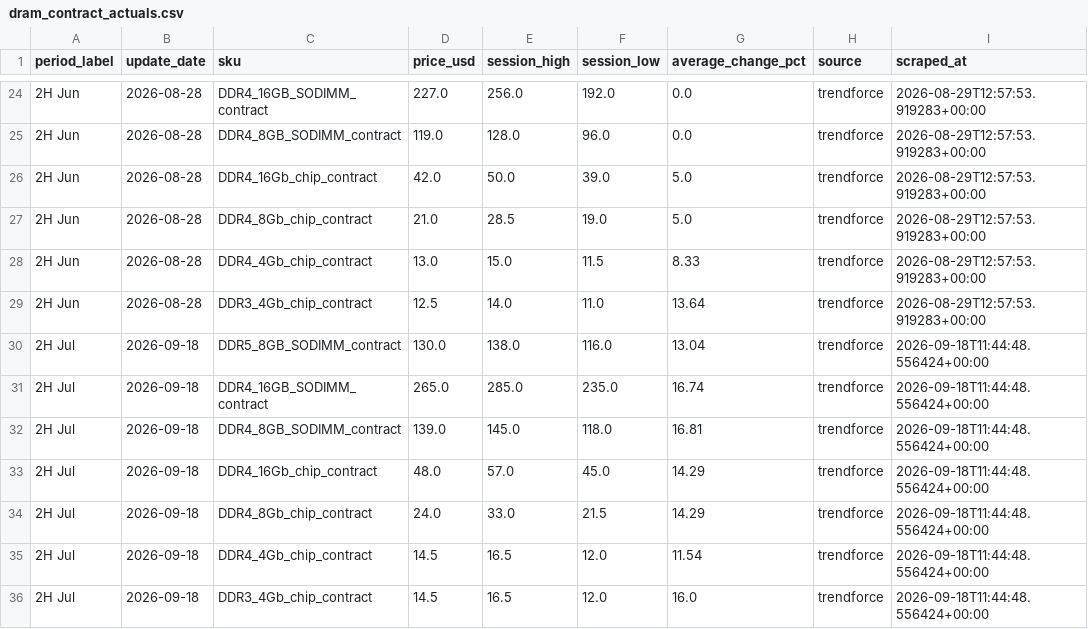
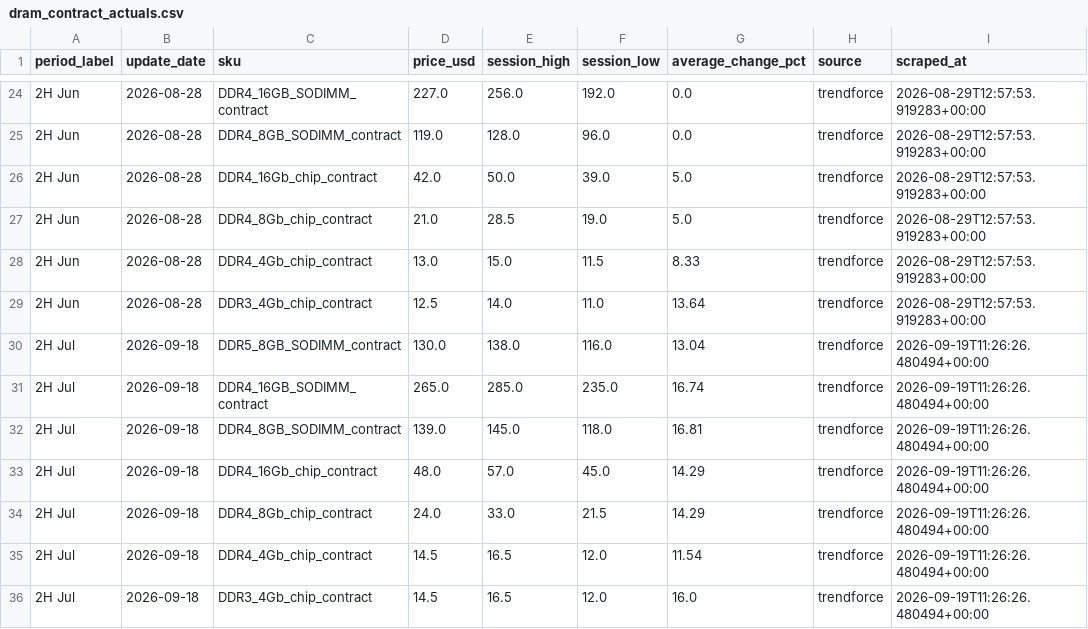
Before and after one commit to 94yz6n6q9z-arch/Memory-Cycle-Daily-Report, a CSV file: data/dram_contract_actuals.csv, drawn as a sheet; only a part is shown, gaps mark what is left out.

```diff
--- a/data/dram_contract_actuals.csv
+++ b/data/dram_contract_actuals.csv
@@ -29,8 +29,8 @@ period_label,update_date,sku,price_usd,session_high,session_low,average_change_p
 2H Jun,2026-08-28,DDR3_4Gb_chip_contract,12.5,14.0,11.0,13.64,trendforce,2026-08-29T12:57:53.919283+00:00
-2H Jul,2026-09-18,DDR5_8GB_SODIMM_contract,130.0,138.0,116.0,13.04,trendforce,2026-09-18T11:44:48.556424+00:00
-2H Jul,2026-09-18,DDR4_16GB_SODIMM_contract,265.0,285.0,235.0,16.74,trendforce,2026-09-18T11:44:48.556424+00:00
-2H Jul,2026-09-18,DDR4_8GB_SODIMM_contract,139.0,145.0,118.0,16.81,trendforce,2026-09-18T11:44:48.556424+00:00
-2H Jul,2026-09-18,DDR4_16Gb_chip_contract,48.0,57.0,45.0,14.29,trendforce,2026-09-18T11:44:48.556424+00:00
-2H Jul,2026-09-18,DDR4_8Gb_chip_contract,24.0,33.0,21.5,14.29,trendforce,2026-09-18T11:44:48.556424+00:00
-2H Jul,2026-09-18,DDR4_4Gb_chip_contract,14.5,16.5,12.0,11.54,trendforce,2026-09-18T11:44:48.556424+00:00
-2H Jul,2026-09-18,DDR3_4Gb_chip_contract,14.5,16.5,12.0,16.0,trendforce,2026-09-18T11:44:48.556424+00:00
+2H Jul,2026-09-18,DDR5_8GB_SODIMM_contract,130.0,138.0,116.0,13.04,trendforce,2026-09-19T11:26:26.480494+00:00
+2H Jul,2026-09-18,DDR4_16GB_SODIMM_contract,265.0,285.0,235.0,16.74,trendforce,2026-09-19T11:26:26.480494+00:00
+2H Jul,2026-09-18,DDR4_8GB_SODIMM_contract,139.0,145.0,118.0,16.81,trendforce,2026-09-19T11:26:26.480494+00:00
+2H Jul,2026-09-18,DDR4_16Gb_chip_contract,48.0,57.0,45.0,14.29,trendforce,2026-09-19T11:26:26.480494+00:00
+2H Jul,2026-09-18,DDR4_8Gb_chip_contract,24.0,33.0,21.5,14.29,trendforce,2026-09-19T11:26:26.480494+00:00
+2H Jul,2026-09-18,DDR4_4Gb_chip_contract,14.5,16.5,12.0,11.54,trendforce,2026-09-19T11:26:26.480494+00:00
+2H Jul,2026-09-18,DDR3_4Gb_chip_contract,14.5,16.5,12.0,16.0,trendforce,2026-09-19T11:26:26.480494+00:00
```
Also changed, not shown: data/dram_spot_history.csv, 23 other files.
